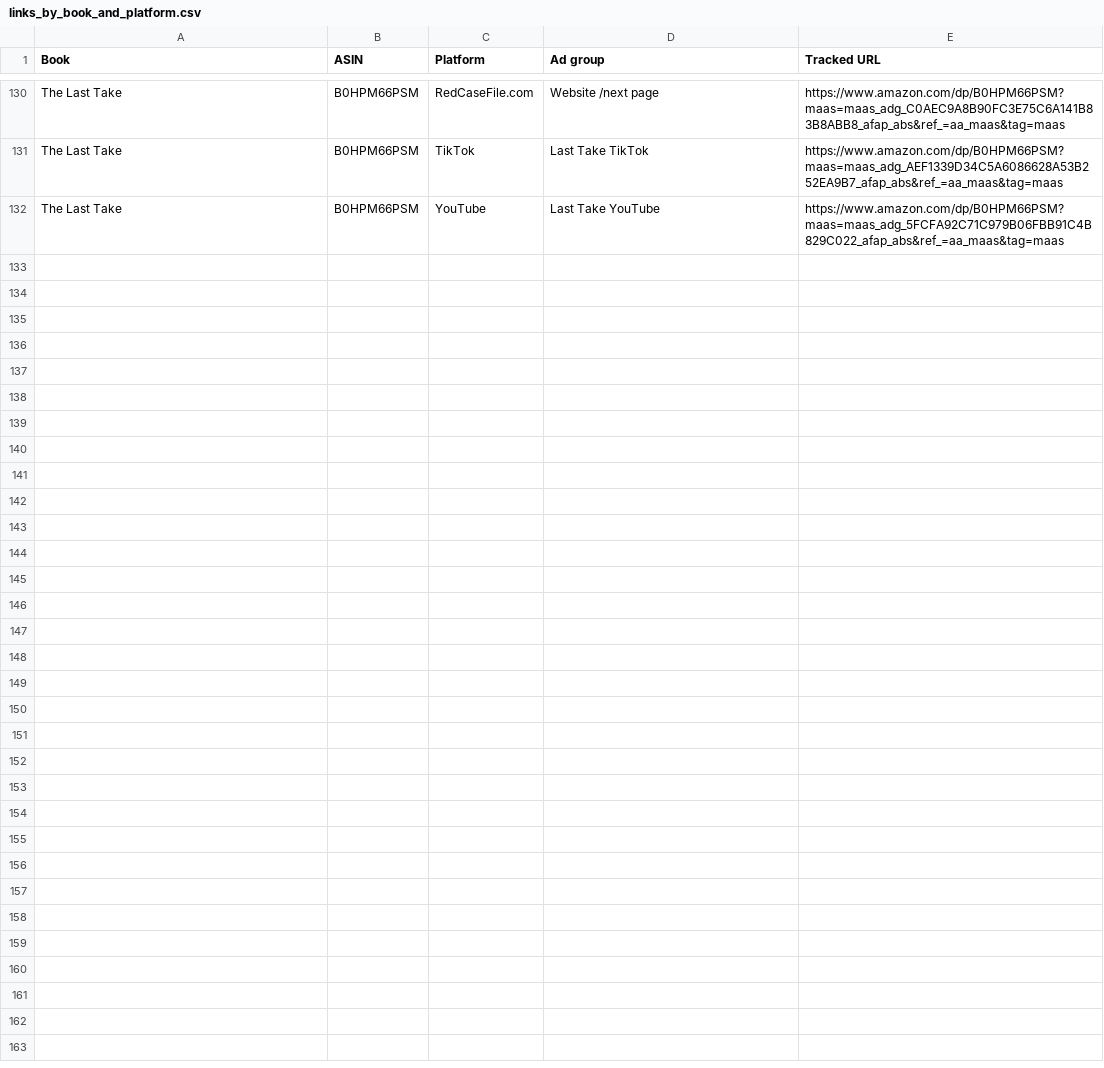
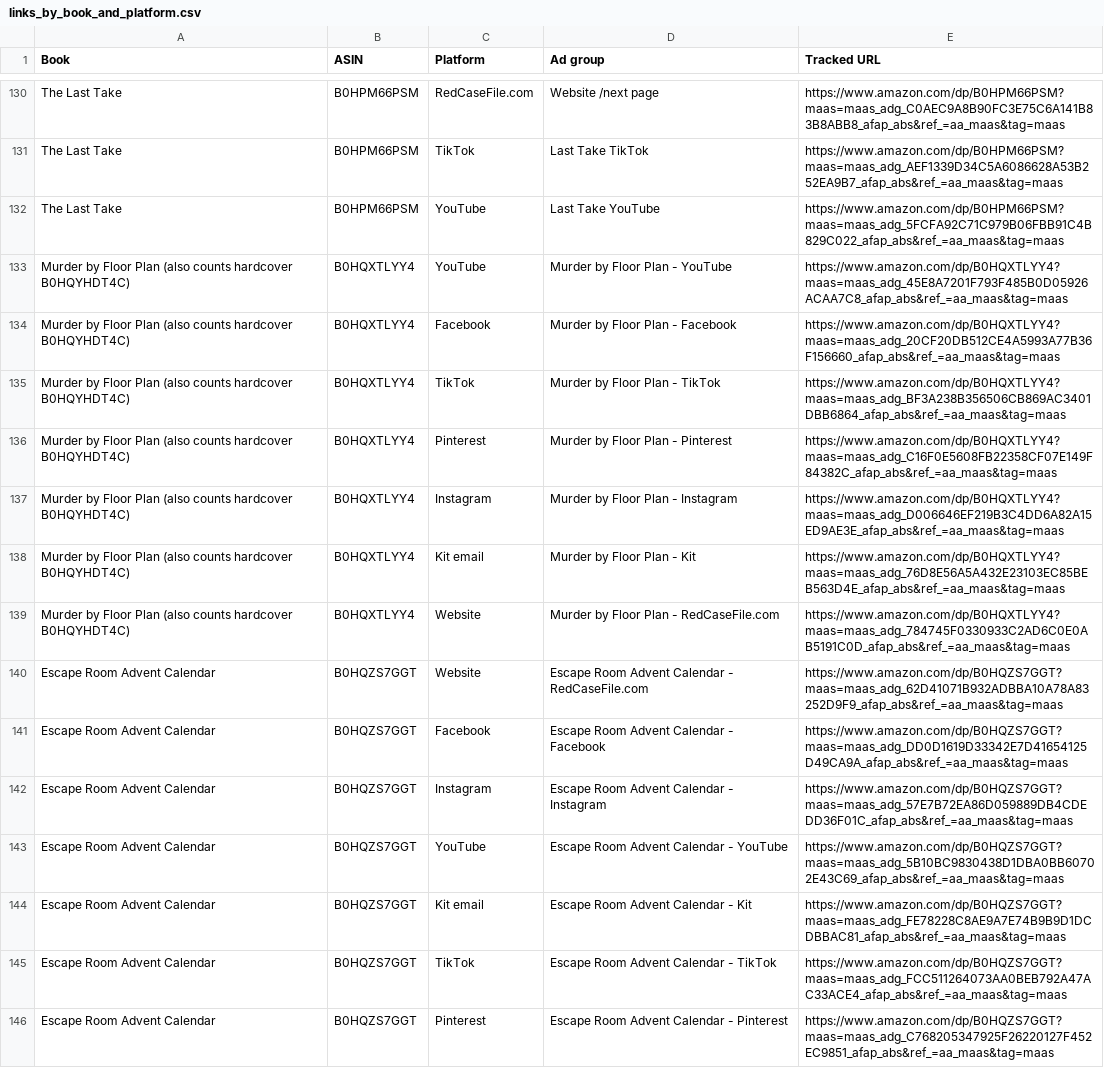
Before and after one commit to juliemarquez3333-tech/book-media, a CSV file: links/links_by_book_and_platform.csv, drawn as a sheet; only a part is shown, gaps mark what is left out; the diff names each change by its address in the sheet, - before the commit and + after, or states it on an @@ line.

```diff
--- a/links/links_by_book_and_platform.csv
+++ b/links/links_by_book_and_platform.csv
+row 133: Murder by Floor Plan (also counts hardcover B0HQYHDT4C) | B0HQXTLYY4 | YouTube | Murder by Floor Plan - YouTube | https://www.amazon.com/dp/B0HQXTLYY4?maas=maas_adg_45E8A7201F793F485B0D05926ACAA7C8_afap_abs&ref_=aa_maas&tag=maas
+row 134: Murder by Floor Plan (also counts hardcover B0HQYHDT4C) | B0HQXTLYY4 | Facebook | Murder by Floor Plan - Facebook | https://www.amazon.com/dp/B0HQXTLYY4?maas=maas_adg_20CF20DB512CE4A5993A77B36F156660_afap_abs&ref_=aa_maas&tag=maas
+row 135: Murder by Floor Plan (also counts hardcover B0HQYHDT4C) | B0HQXTLYY4 | TikTok | Murder by Floor Plan - TikTok | https://www.amazon.com/dp/B0HQXTLYY4?maas=maas_adg_BF3A238B356506CB869AC3401DBB6864_afap_abs&ref_=aa_maas&tag=maas
+row 136: Murder by Floor Plan (also counts hardcover B0HQYHDT4C) | B0HQXTLYY4 | Pinterest | Murder by Floor Plan - Pinterest | https://www.amazon.com/dp/B0HQXTLYY4?maas=maas_adg_C16F0E5608FB22358CF07E149F84382C_afap_abs&ref_=aa_maas&tag=maas
+row 137: Murder by Floor Plan (also counts hardcover B0HQYHDT4C) | B0HQXTLYY4 | Instagram | Murder by Floor Plan - Instagram | https://www.amazon.com/dp/B0HQXTLYY4?maas=maas_adg_D006646EF219B3C4DD6A82A15ED9AE3E_afap_abs&ref_=aa_maas&tag=maas
+row 138: Murder by Floor Plan (also counts hardcover B0HQYHDT4C) | B0HQXTLYY4 | Kit email | Murder by Floor Plan - Kit | https://www.amazon.com/dp/B0HQXTLYY4?maas=maas_adg_76D8E56A5A432E23103EC85BEB563D4E_afap_abs&ref_=aa_maas&tag=maas
+row 139: Murder by Floor Plan (also counts hardcover B0HQYHDT4C) | B0HQXTLYY4 | Website | Murder by Floor Plan - RedCaseFile.com | https://www.amazon.com/dp/B0HQXTLYY4?maas=maas_adg_784745F0330933C2AD6C0E0AB5191C0D_afap_abs&ref_=aa_maas&tag=maas
+row 140: Escape Room Advent Calendar | B0HQZS7GGT | Website | Escape Room Advent Calendar - RedCaseFile.com | https://www.amazon.com/dp/B0HQZS7GGT?maas=maas_adg_62D41071B932ADBBA10A78A83252D9F9_afap_abs&ref_=aa_maas&tag=maas
+row 141: Escape Room Advent Calendar | B0HQZS7GGT | Facebook | Escape Room Advent Calendar - Facebook | https://www.amazon.com/dp/B0HQZS7GGT?maas=maas_adg_DD0D1619D33342E7D41654125D49CA9A_afap_abs&ref_=aa_maas&tag=maas
+row 142: Escape Room Advent Calendar | B0HQZS7GGT | Instagram | Escape Room Advent Calendar - Instagram | https://www.amazon.com/dp/B0HQZS7GGT?maas=maas_adg_57E7B72EA86D059889DB4CDEDD36F01C_afap_abs&ref_=aa_maas&tag=maas
+row 143: Escape Room Advent Calendar | B0HQZS7GGT | YouTube | Escape Room Advent Calendar - YouTube | https://www.amazon.com/dp/B0HQZS7GGT?maas=maas_adg_5B10BC9830438D1DBA0BB60702E43C69_afap_abs&ref_=aa_maas&tag=maas
+row 144: Escape Room Advent Calendar | B0HQZS7GGT | Kit email | Escape Room Advent Calendar - Kit | https://www.amazon.com/dp/B0HQZS7GGT?maas=maas_adg_FE78228C8AE9A7E74B9B9D1DCDBBAC81_afap_abs&ref_=aa_maas&tag=maas
+row 145: Escape Room Advent Calendar | B0HQZS7GGT | TikTok | Escape Room Advent Calendar - TikTok | https://www.amazon.com/dp/B0HQZS7GGT?maas=maas_adg_FCC511264073AA0BEB792A47AC33ACE4_afap_abs&ref_=aa_maas&tag=maas
+row 146: Escape Room Advent Calendar | B0HQZS7GGT | Pinterest | Escape Room Advent Calendar - Pinterest | https://www.amazon.com/dp/B0HQZS7GGT?maas=maas_adg_C768205347925F26220127F452EC9851_afap_abs&ref_=aa_maas&tag=maas
```
Also changed, not shown: links/amazon_attribution_tags.csv.
